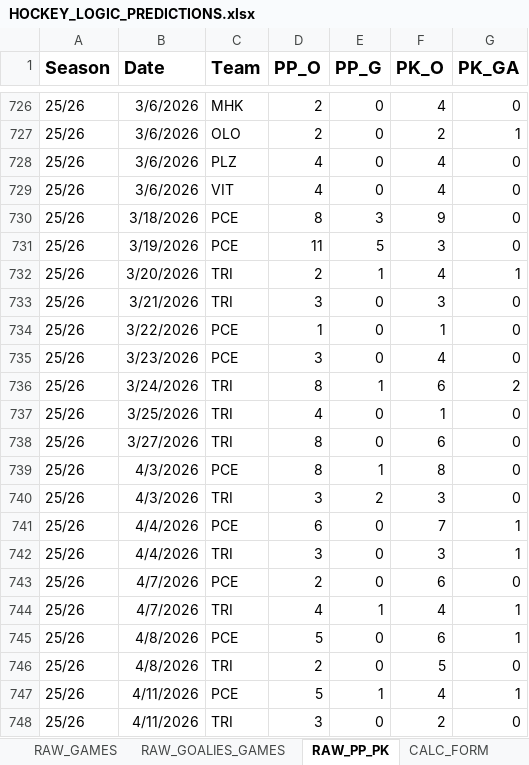
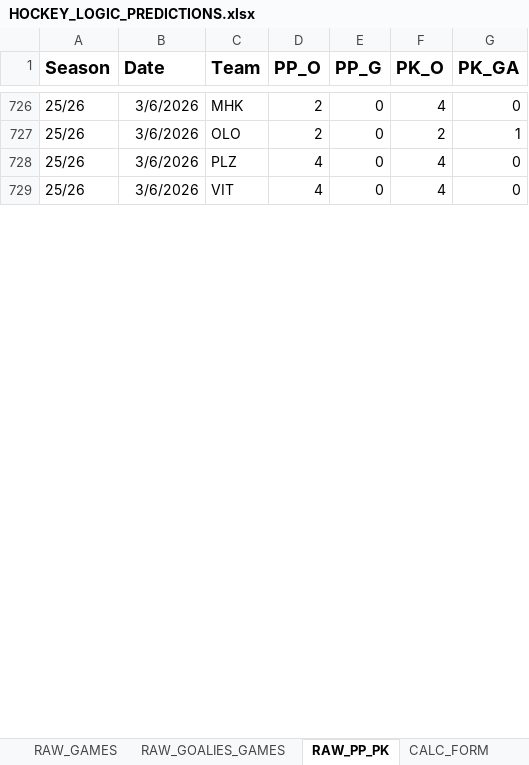
Before and after one commit to StayJayJay/hockey_dat.cenV2, an Excel workbook: data/HOCKEY_LOGIC_PREDICTIONS.xlsx, sheet RAW_PP_PK, drawn as a sheet; only a part is shown, gaps mark what is left out; values as stored, in another font and other column widths than the file's, no borders; removed rows and columns are numbered as before the commit, all else as after; the diff covers the shown part only; the diff names each change by its address in the sheet, - before the commit and + after, or states it on an @@ line.

```diff
--- a/data/HOCKEY_LOGIC_PREDICTIONS.xlsx (sheet RAW_PP_PK)
+++ b/data/HOCKEY_LOGIC_PREDICTIONS.xlsx (sheet RAW_PP_PK)
-row 730: 25/26 | 3/18/2026 | PCE | 8 | 3 | 9 | 0
-row 731: 25/26 | 3/19/2026 | PCE | 11 | 5 | 3 | 0
-row 732: 25/26 | 3/20/2026 | TRI | 2 | 1 | 4 | 1
-row 733: 25/26 | 3/21/2026 | TRI | 3 | 0 | 3 | 0
-row 734: 25/26 | 3/22/2026 | PCE | 1 | 0 | 1 | 0
-row 735: 25/26 | 3/23/2026 | PCE | 3 | 0 | 4 | 0
-row 736: 25/26 | 3/24/2026 | TRI | 8 | 1 | 6 | 2
-row 737: 25/26 | 3/25/2026 | TRI | 4 | 0 | 1 | 0
-row 738: 25/26 | 3/27/2026 | TRI | 8 | 0 | 6 | 0
-row 739: 25/26 | 4/3/2026 | PCE | 8 | 1 | 8 | 0
-row 740: 25/26 | 4/3/2026 | TRI | 3 | 2 | 3 | 0
-row 741: 25/26 | 4/4/2026 | PCE | 6 | 0 | 7 | 1
-row 742: 25/26 | 4/4/2026 | TRI | 3 | 0 | 3 | 1
-row 743: 25/26 | 4/7/2026 | PCE | 2 | 0 | 6 | 0
-row 744: 25/26 | 4/7/2026 | TRI | 4 | 1 | 4 | 1
-row 745: 25/26 | 4/8/2026 | PCE | 5 | 0 | 6 | 1
-row 746: 25/26 | 4/8/2026 | TRI | 2 | 0 | 5 | 0
-row 747: 25/26 | 4/11/2026 | PCE | 5 | 1 | 4 | 1
-row 748: 25/26 | 4/11/2026 | TRI | 3 | 0 | 2 | 0
```
Also changed, not shown: 1 added row, 11 removed rows and 3 edited cells elsewhere in this sheet, sheet CALC_GAMES_BASE, sheet RAW_GAMES, sheet MODEL_INPUT, sheet RAW_GOALIES_GAMES, sheet CALC_GOALIES_FORM, sheet CALC_GOALIES, formulas that keep their value.
